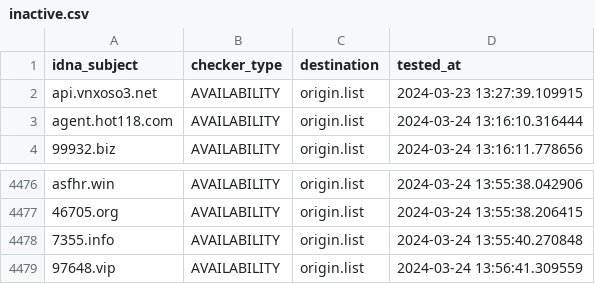
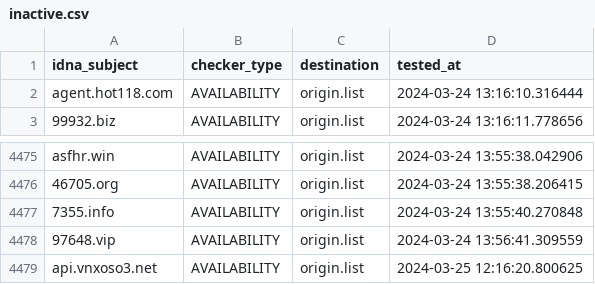
Before and after one commit to bigdargon/hostsVN-gambling-01-dead-hosts, a CSV file: .pyfunceble/inactive.csv, drawn as a sheet; only a part is shown, gaps mark what is left out; removed rows and columns are numbered as before the commit, all else as after; the diff names each change by its address in the sheet, - before the commit and + after, or states it on an @@ line.

```diff
--- a/.pyfunceble/inactive.csv
+++ b/.pyfunceble/inactive.csv
-row 2: api.vnxoso3.net | AVAILABILITY | origin.list | 2024-03-23 13:27:39.109915
+row 4479: api.vnxoso3.net | AVAILABILITY | origin.list | 2024-03-25 12:16:20.800625
```
Also changed, not shown: 14 other files.
